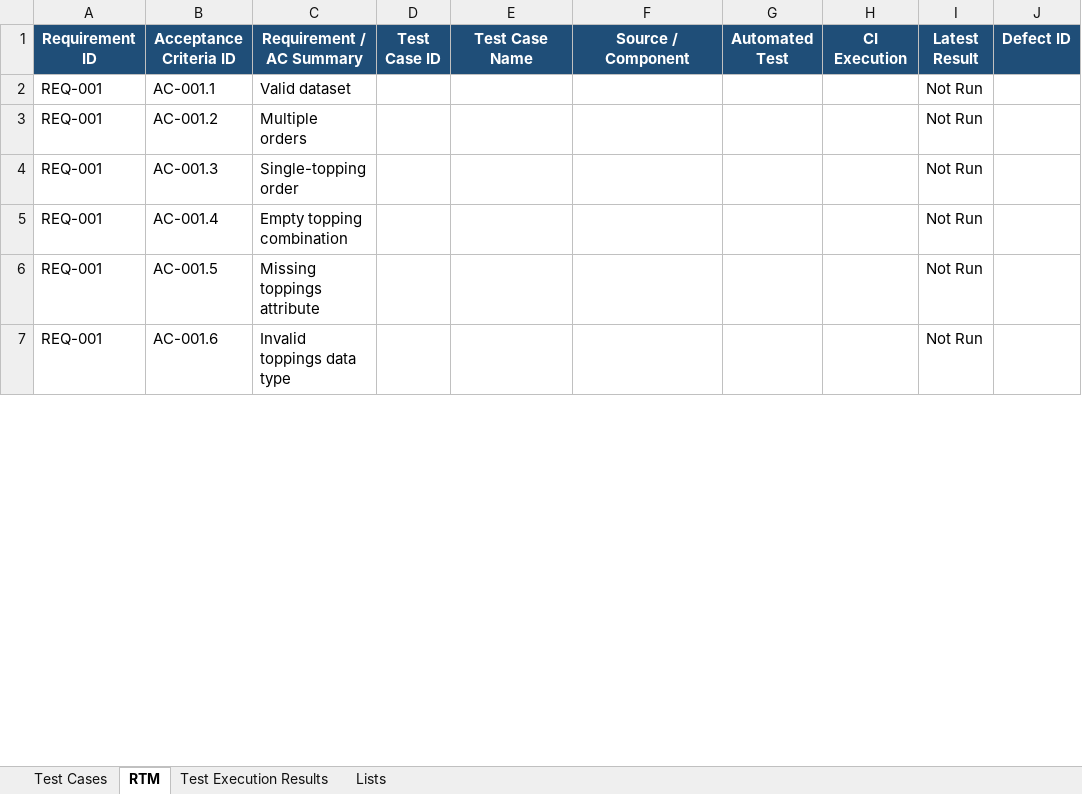
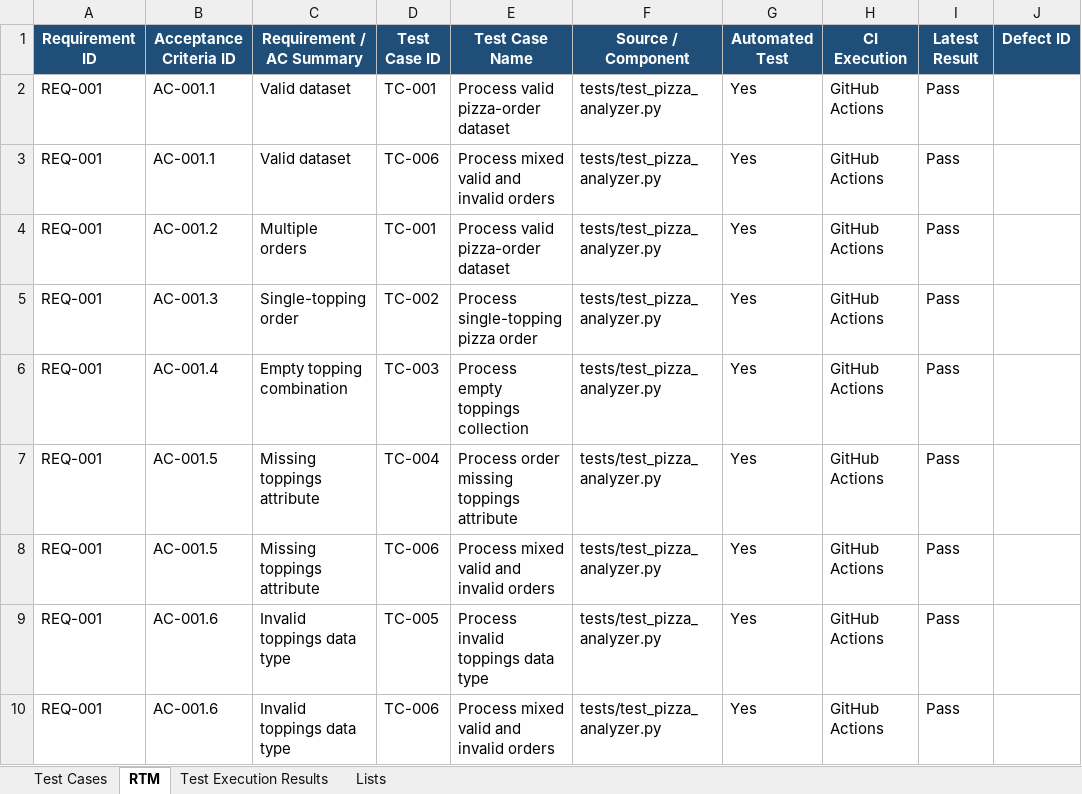
Before and after one commit to nwalker421/pizza-order-analytics-qe, an Excel workbook: qa/Pizza_Order_Analytics_QE_Test_Management.xlsx, sheet RTM, drawn as a sheet; only a part is shown; values as stored, in another font and other column widths than the file's, no borders; table styles not drawn; addresses are those after the commit; the diff covers the shown part only; the diff names each change by its address in the sheet, - before the commit and + after, or states it on an @@ line.

Commit message:
Finalize QA test cases and RTM traceability

```diff
--- a/qa/Pizza_Order_Analytics_QE_Test_Management.xlsx (sheet RTM)
+++ b/qa/Pizza_Order_Analytics_QE_Test_Management.xlsx (sheet RTM)
-D2 (Test Case ID): (empty)
+D2 (Test Case ID): TC-001
-E2 (Test Case Name): (empty)
+E2 (Test Case Name): Process valid pizza-order dataset
-F2 (Source / Component): (empty)
+F2 (Source / Component): tests/test_pizza_analyzer.py
-G2 (Automated Test): (empty)
+G2 (Automated Test): Yes
-H2 (CI Execution): (empty)
+H2 (CI Execution): GitHub Actions
-I2 (Latest Result): Not Run
+I2 (Latest Result): Pass
+row 3: REQ-001 | AC-001.1 | Valid dataset | TC-006 | Process mixed valid and invalid orders | tests/test_pizza_analyzer.py | Yes | GitHub Actions | Pass
-D4 (Test Case ID): (empty)
+D4 (Test Case ID): TC-001
-E4 (Test Case Name): (empty)
+E4 (Test Case Name): Process valid pizza-order dataset
-F4:F7 (Source / Component): (empty)
+F4:F7 (Source / Component): tests/test_pizza_analyzer.py
-G4:G7 (Automated Test): (empty)
+G4:G7 (Automated Test): Yes
-H4:H7 (CI Execution): (empty)
+H4:H7 (CI Execution): GitHub Actions
-I4:I7 (Latest Result): Not Run
+I4:I7 (Latest Result): Pass
-D5 (Test Case ID): (empty)
+D5 (Test Case ID): TC-002
-E5 (Test Case Name): (empty)
+E5 (Test Case Name): Process single-topping pizza order
-D6 (Test Case ID): (empty)
+D6 (Test Case ID): TC-003
-E6 (Test Case Name): (empty)
+E6 (Test Case Name): Process empty toppings collection
-D7 (Test Case ID): (empty)
+D7 (Test Case ID): TC-004
-E7 (Test Case Name): (empty)
+E7 (Test Case Name): Process order missing toppings attribute
+row 8: REQ-001 | AC-001.5 | Missing toppings attribute | TC-006 | Process mixed valid and invalid orders | tests/test_pizza_analyzer.py | Yes | GitHub Actions | Pass
-D9 (Test Case ID): (empty)
+D9 (Test Case ID): TC-005
-E9 (Test Case Name): (empty)
+E9 (Test Case Name): Process invalid toppings data type
-F9 (Source / Component): (empty)
+F9 (Source / Component): tests/test_pizza_analyzer.py
-G9 (Automated Test): (empty)
+G9 (Automated Test): Yes
-H9 (CI Execution): (empty)
+H9 (CI Execution): GitHub Actions
-I9 (Latest Result): Not Run
+I9 (Latest Result): Pass
+row 10: REQ-001 | AC-001.6 | Invalid toppings data type | TC-006 | Process mixed valid and invalid orders | tests/test_pizza_analyzer.py | Yes | GitHub Actions | Pass
```
Also changed, not shown: 24 added rows and 132 edited cells elsewhere in this sheet, sheet Test Cases.
